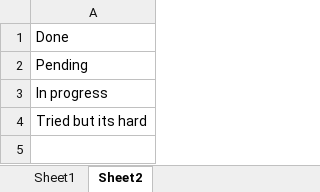
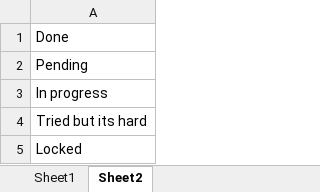
Before and after one commit to NeoShubh/dsa-journey, an Excel workbook: dsa-doc/dsa-problems.xlsx, sheet Sheet2, drawn as a sheet; values as stored, in another font and other column widths than the file's, no borders; the diff names each change by its address in the sheet, - before the commit and + after, or states it on an @@ line.

```diff
--- a/dsa-doc/dsa-problems.xlsx (sheet Sheet2)
+++ b/dsa-doc/dsa-problems.xlsx (sheet Sheet2)
+row 5: Locked
```
Also changed, not shown: sheet Sheet1, 1 other file.
